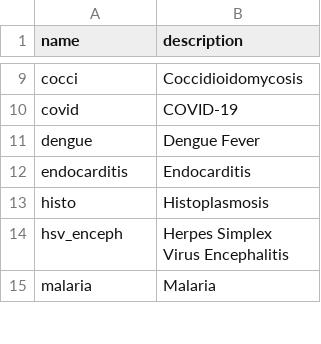
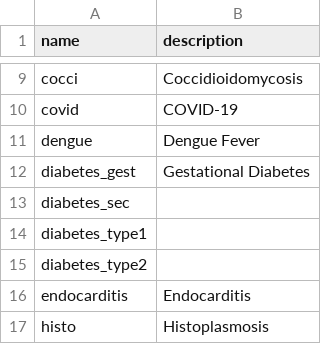
Before and after one commit to aarmiller/codeBuildr, a CSV file: inst/extdata/disease_list.csv, drawn as a sheet; only a part is shown, gaps mark what is left out; the shorter side is filled out with more unchanged rows; the diff names each change by its address in the sheet, - before the commit and + after, or states it on an @@ line.

```diff
--- a/inst/extdata/disease_list.csv
+++ b/inst/extdata/disease_list.csv
+row 12: diabetes_gest | Gestational Diabetes
+row 13: diabetes_sec
+row 14: diabetes_type1
+row 15: diabetes_type2
```
Also changed, not shown: 12 other files.
